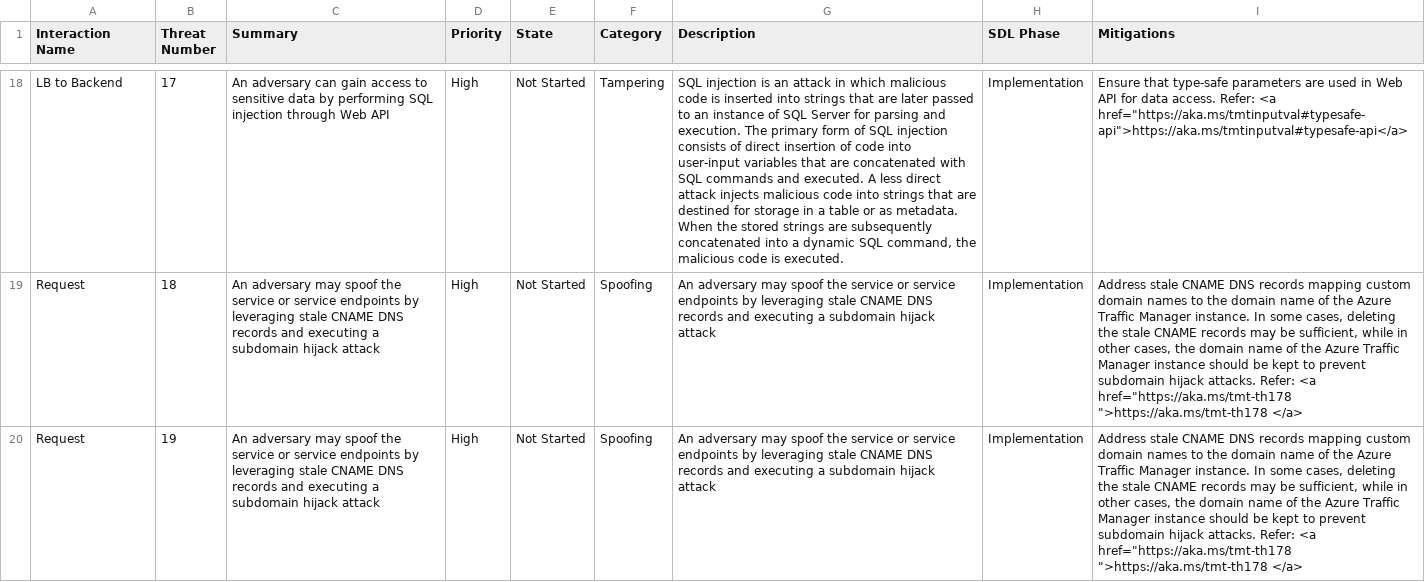
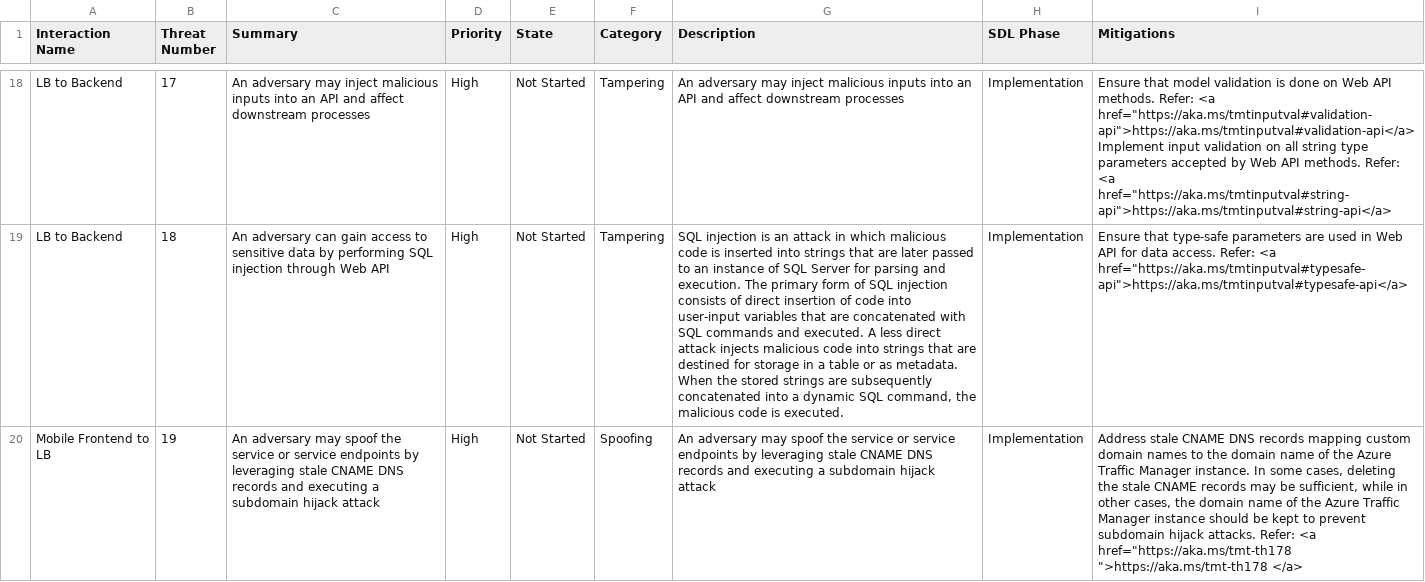
Before and after one commit to tomek-skrond/microservice-threat-modeling, a CSV file: MTMT/monolith/data.csv, drawn as a sheet; only a part is shown, gaps mark what is left out; the diff covers the shown part only; the diff names each change by its address in the sheet, - before the commit and + after, or states it on an @@ line.

Commit message:
normalized threat names, graphs ready for magisterka

```diff
--- a/MTMT/monolith/data.csv
+++ b/MTMT/monolith/data.csv
-C18 (Summary): An adversary can gain access to sensitive data by performing SQL injection through Web API
+C18 (Summary): An adversary may inject malicious inputs into an API and affect downstream processes
-G18 (Description): SQL injection is an attack in which malicious code is inserted into strings that are later passed to an instance of SQL Server for parsing and execution. The primary form of SQL injection consists of direct insertion of code into user-input variables that are concatenated with SQL commands and executed. A less direct attack injects malicious code into strings that are destined for storage in a table or as metadata. When the stored strings are subsequently concatenated into a dynamic SQL command, the malicious code is executed.
+G18 (Description): An adversary may inject malicious inputs into an API and affect downstream processes
-I18 (Mitigations): Ensure that type-safe parameters are used in Web API for data access. Refer: <a href="https://aka.ms/tmtinputval#typesafe-api">https://aka.ms/tmtinputval#typesafe-api</a>
+I18 (Mitigations): Ensure that model validation is done on Web API methods. Refer: <a href="https://aka.ms/tmtinputval#validation-api">https://aka.ms/tmtinputval#validation-api</a> Implement input validation on all string type parameters accepted by Web API methods. Refer: <a href="https://aka.ms/tmtinputval#string-api">https://aka.ms/tmtinputval#string-api</a>
-A19 (Interaction Name): Request
+A19 (Interaction Name): LB to Backend
-C19 (Summary): An adversary may spoof the service or service endpoints by leveraging stale CNAME DNS records and executing a subdomain hijack attack
+C19 (Summary): An adversary can gain access to sensitive data by performing SQL injection through Web API
-F19 (Category): Spoofing
+F19 (Category): Tampering
-G19 (Description): An adversary may spoof the service or service endpoints by leveraging stale CNAME DNS records and executing a subdomain hijack attack
+G19 (Description): SQL injection is an attack in which malicious code is inserted into strings that are later passed to an instance of SQL Server for parsing and execution. The primary form of SQL injection consists of direct insertion of code into user-input variables that are concatenated with SQL commands and executed. A less direct attack injects malicious code into strings that are destined for storage in a table or as metadata. When the stored strings are subsequently concatenated into a dynamic SQL command, the malicious code is executed.
-I19 (Mitigations): Address stale CNAME DNS records mapping custom domain names to the domain name of the Azure Traffic Manager instance. In some cases, deleting the stale CNAME records may be sufficient, while in other cases, the domain name of the Azure Traffic Manager instance should be kept to prevent subdomain hijack attacks. Refer: <a href="https://aka.ms/tmt-th178 ">https://aka.ms/tmt-th178 </a>
+I19 (Mitigations): Ensure that type-safe parameters are used in Web API for data access. Refer: <a href="https://aka.ms/tmtinputval#typesafe-api">https://aka.ms/tmtinputval#typesafe-api</a>
-A20 (Interaction Name): Request
+A20 (Interaction Name): Mobile Frontend to LB
```
Also changed, not shown: 31 edited cells elsewhere in this file, 5 other files.
